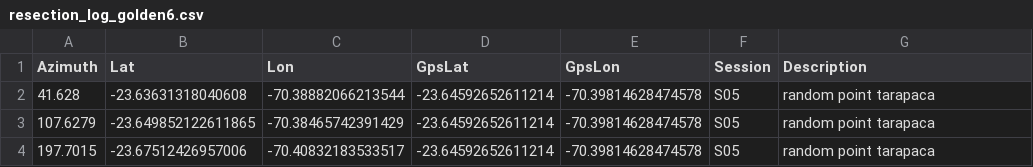
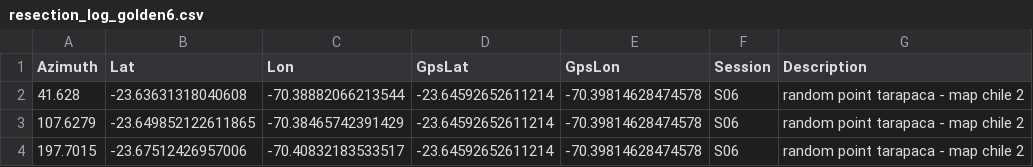
Before and after one commit to yjiquiapaza/resection-analysis, a CSV file: resection_log_golden6.csv, drawn as a sheet.

```diff
--- a/resection_log_golden6.csv
+++ b/resection_log_golden6.csv
@@ -1,4 +1,4 @@
 Azimuth,Lat,Lon,GpsLat,GpsLon,Session,Description
- 	41.628,-23.63631318040608,-70.38882066213544,-23.64592652611214,-70.39814628474578,S05,random point tarapaca
- 	107.6279,-23.649852122611865,-70.38465742391429,-23.64592652611214,-70.39814628474578,S05,random point tarapaca
- 	197.7015,-23.67512426957006,-70.40832183533517,-23.64592652611214,-70.39814628474578,S05,random point tarapaca
+ 	41.628,-23.63631318040608,-70.38882066213544,-23.64592652611214,-70.39814628474578,S06,random point tarapaca - map chile 2
+ 	107.6279,-23.649852122611865,-70.38465742391429,-23.64592652611214,-70.39814628474578,S06,random point tarapaca - map chile 2
+ 	197.7015,-23.67512426957006,-70.40832183533517,-23.64592652611214,-70.39814628474578,S06,random point tarapaca - map chile 2
```
Also changed, not shown: resection_log_golden1.csv, resection_log_golden2.csv, 21 other files.
